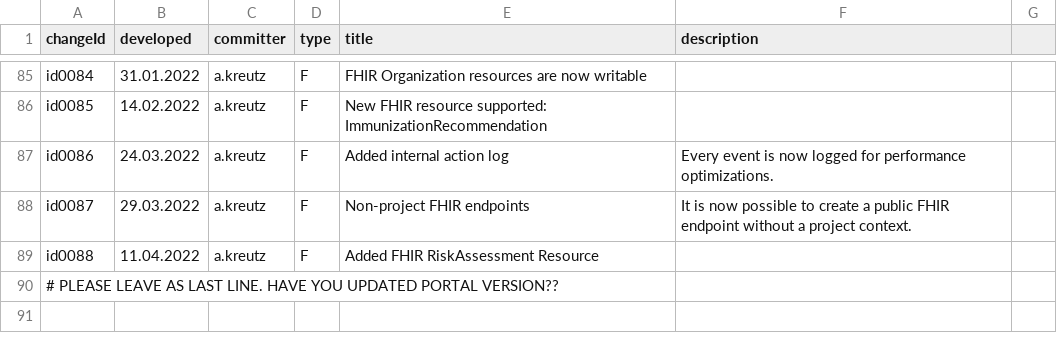
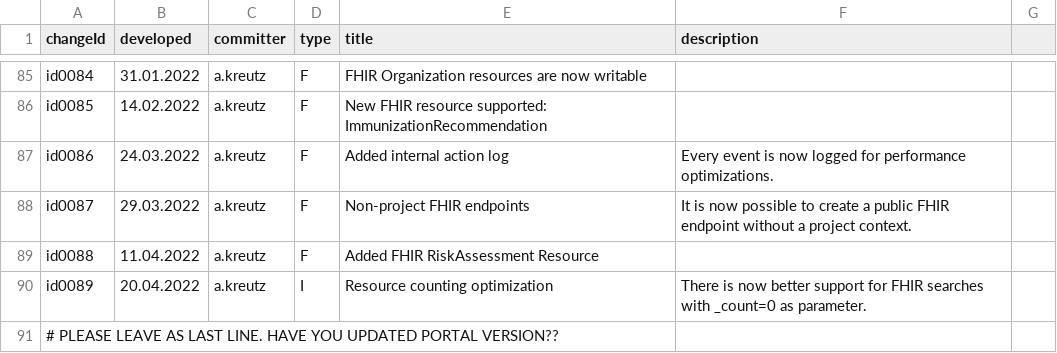
Before and after one commit to MIDATAcooperative/open-midata-server, a TSV file: CHANGELOG.tsv, drawn as a sheet; only a part is shown, gaps mark what is left out; the diff names each change by its address in the sheet, - before the commit and + after, or states it on an @@ line.

Commit message:
resource counting

```diff
--- a/CHANGELOG.tsv
+++ b/CHANGELOG.tsv
+row 90: id0089 | 20.04.2022 | a.kreutz | I | Resource counting optimization | There is now better support for FHIR searches with _count=0 as parameter.
```
Also changed, not shown: 44 other files.
